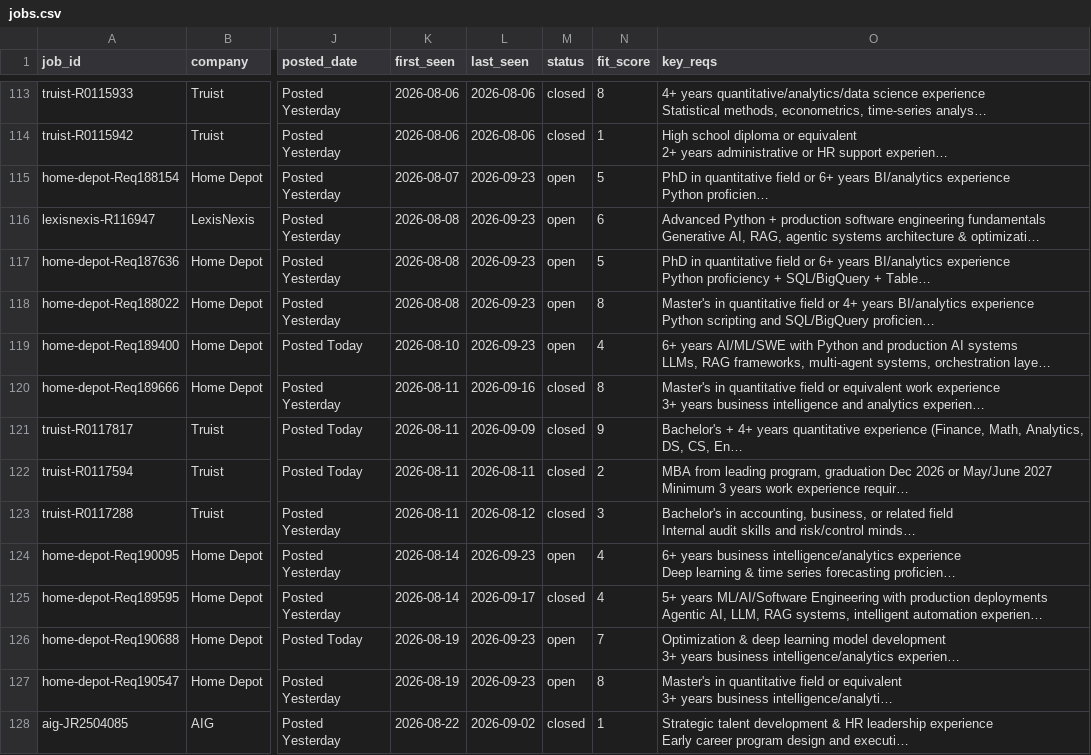
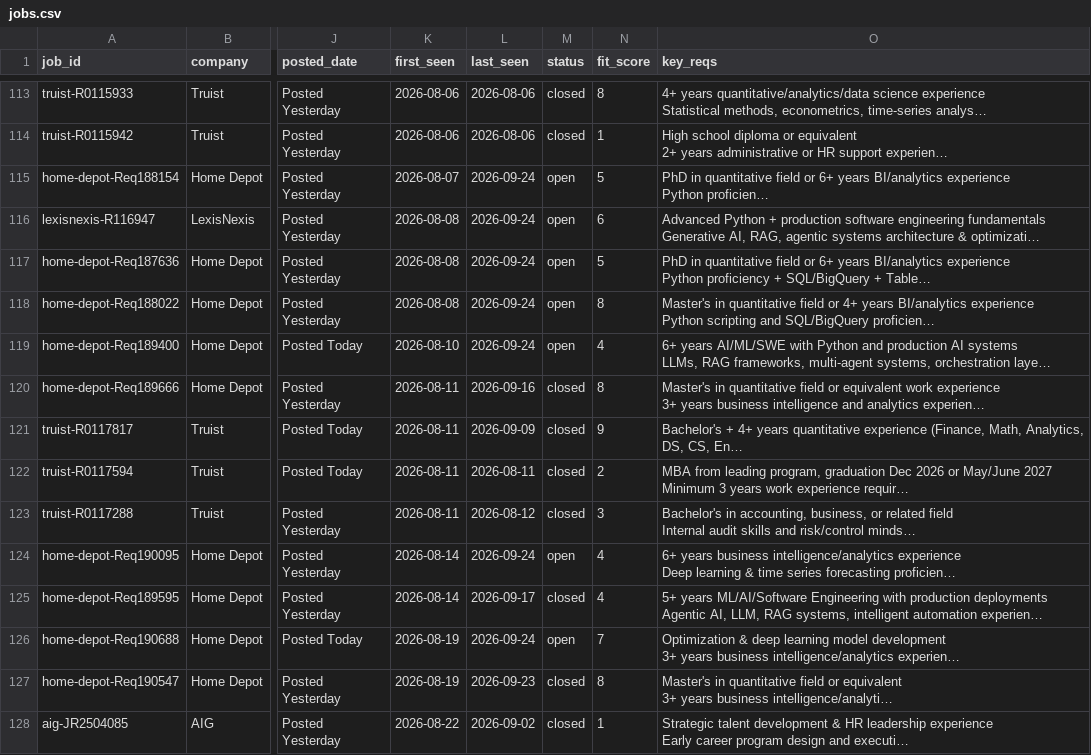
Before and after one commit to musicman35/job-search, a CSV file: data/jobs.csv, drawn as a sheet; only a part is shown, gaps mark what is left out; long unchanged cells end in …; the diff covers the shown part only; the diff names each change by its address in the sheet, - before the commit and + after, or states it on an @@ line.

```diff
--- a/data/jobs.csv
+++ b/data/jobs.csv
-L115:L119 (last_seen): 2026-09-23
+L115:L119 (last_seen): 2026-09-24
-L124 (last_seen): 2026-09-23
+L124 (last_seen): 2026-09-24
-L126 (last_seen): 2026-09-23
+L126 (last_seen): 2026-09-24
-M127 (status): open
+M127 (status): closed
```
Also changed, not shown: 2 added rows and 72 edited cells elsewhere in this file.
